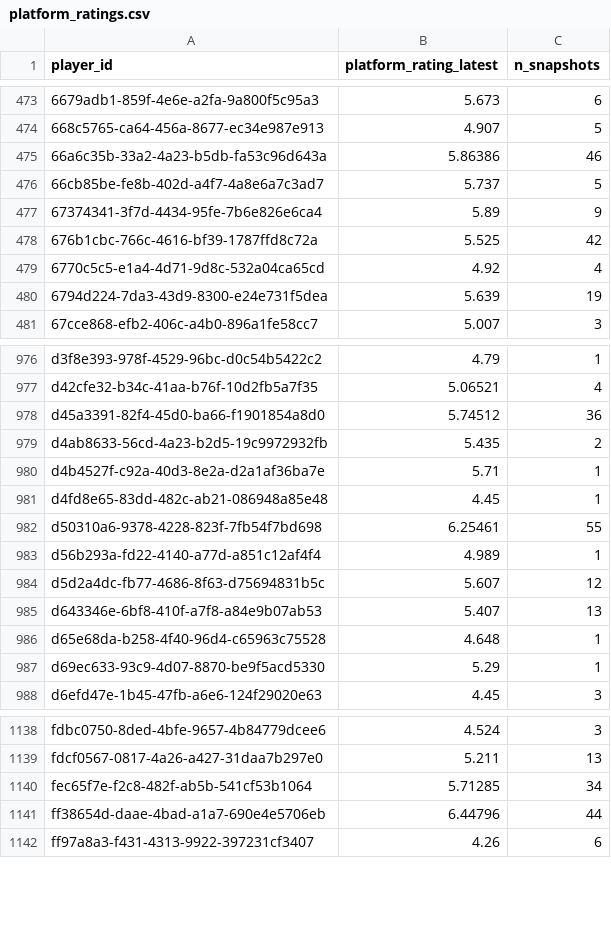
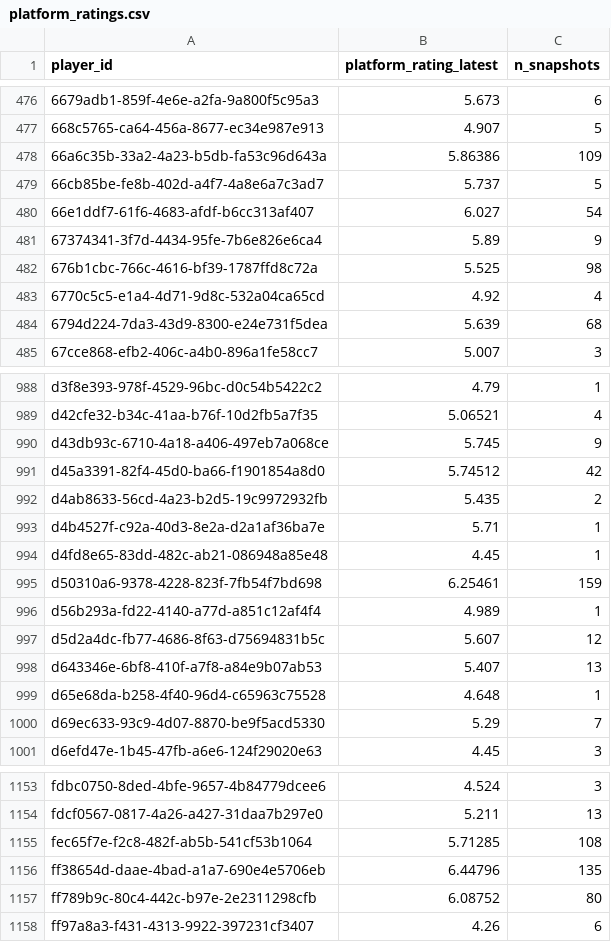
Before and after one commit to chad-murphy-data/pickleball, a CSV file: data/platform_ratings.csv, drawn as a sheet; only a part is shown, gaps mark what is left out; the diff covers the shown part only.

```diff
--- a/data/platform_ratings.csv
+++ b/data/platform_ratings.csv
@@ -474,8 +477,9 @@ player_id,platform_rating_latest,n_snapshots
 668c5765-ca64-456a-8677-ec34e987e913,4.907,5
-66a6c35b-33a2-4a23-b5db-fa53c96d643a,5.86386,46
+66a6c35b-33a2-4a23-b5db-fa53c96d643a,5.86386,109
 66cb85be-fe8b-402d-a4f7-4a8e6a7c3ad7,5.737,5
+66e1ddf7-61f6-4683-afdf-b6cc313af407,6.027,54
 67374341-3f7d-4434-95fe-7b6e826e6ca4,5.89,9
-676b1cbc-766c-4616-bf39-1787ffd8c72a,5.525,42
+676b1cbc-766c-4616-bf39-1787ffd8c72a,5.525,98
 6770c5c5-e1a4-4d71-9d8c-532a04ca65cd,4.92,4
-6794d224-7da3-43d9-8300-e24e731f5dea,5.639,19
+6794d224-7da3-43d9-8300-e24e731f5dea,5.639,68
 67cce868-efb2-406c-a4b0-896a1fe58cc7,5.007,3
@@ -977,3 +989,4 @@ d3f8e393-978f-4529-96bc-d0c54b5422c2,4.79,1
 d42cfe32-b34c-41aa-b76f-10d2fb5a7f35,5.06521,4
-d45a3391-82f4-45d0-ba66-f1901854a8d0,5.74512,36
+d43db93c-6710-4a18-a406-497eb7a068ce,5.745,9
+d45a3391-82f4-45d0-ba66-f1901854a8d0,5.74512,42
 d4ab8633-56cd-4a23-b2d5-19c9972932fb,5.435,2
@@ -981,3 +994,3 @@ d4b4527f-c92a-40d3-8e2a-d2a1af36ba7e,5.71,1
 d4fd8e65-83dd-482c-ab21-086948a85e48,4.45,1
-d50310a6-9378-4228-823f-7fb54f7bd698,6.25461,55
+d50310a6-9378-4228-823f-7fb54f7bd698,6.25461,159
 d56b293a-fd22-4140-a77d-a851c12af4f4,4.989,1
@@ -986,3 +999,3 @@ d643346e-6bf8-410f-a7f8-a84e9b07ab53,5.407,13
 d65e68da-b258-4f40-96d4-c65963c75528,4.648,1
-d69ec633-93c9-4d07-8870-be9f5acd5330,5.29,1
+d69ec633-93c9-4d07-8870-be9f5acd5330,5.29,7
 d6efd47e-1b45-47fb-a6e6-124f29020e63,4.45,3
@@ -1139,4 +1154,5 @@ fdbc0750-8ded-4bfe-9657-4b84779dcee6,4.524,3
 fdcf0567-0817-4a26-a427-31daa7b297e0,5.211,13
-fec65f7e-f2c8-482f-ab5b-541cf53b1064,5.71285,34
-ff38654d-daae-4bad-a1a7-690e4e5706eb,6.44796,44
+fec65f7e-f2c8-482f-ab5b-541cf53b1064,5.71285,108
+ff38654d-daae-4bad-a1a7-690e4e5706eb,6.44796,135
+ff789b9c-80c4-442c-b97e-2e2311298cfb,6.08752,80
 ff97a8a3-f431-4313-9922-397231cf3407,4.26,6
```
Also changed, not shown: 13 added rows and 104 edited cells elsewhere in this file, 9 other files.
